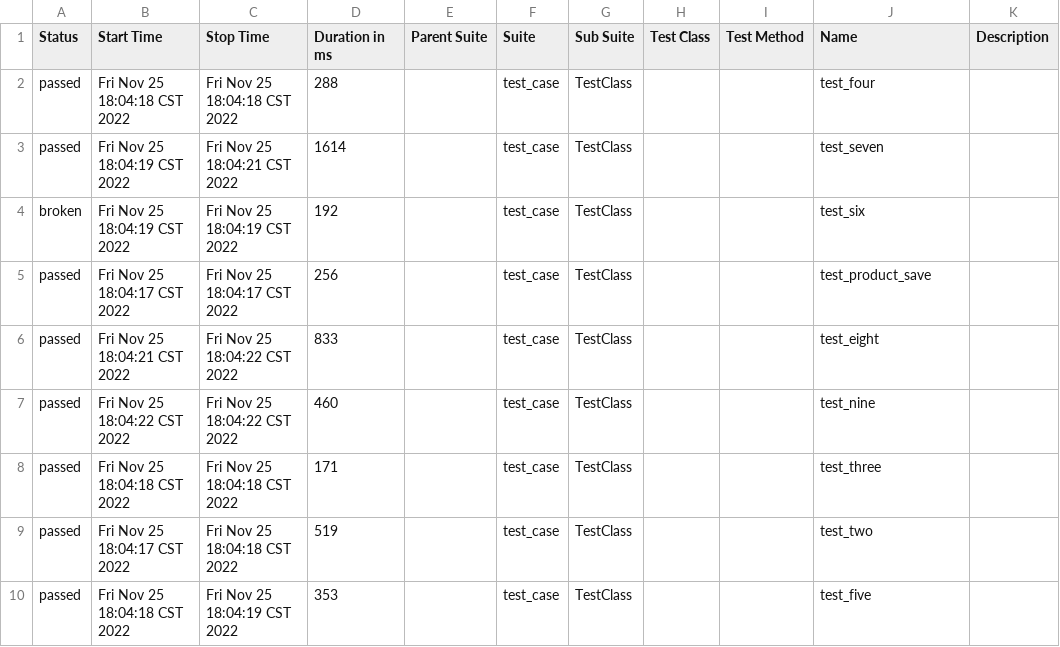
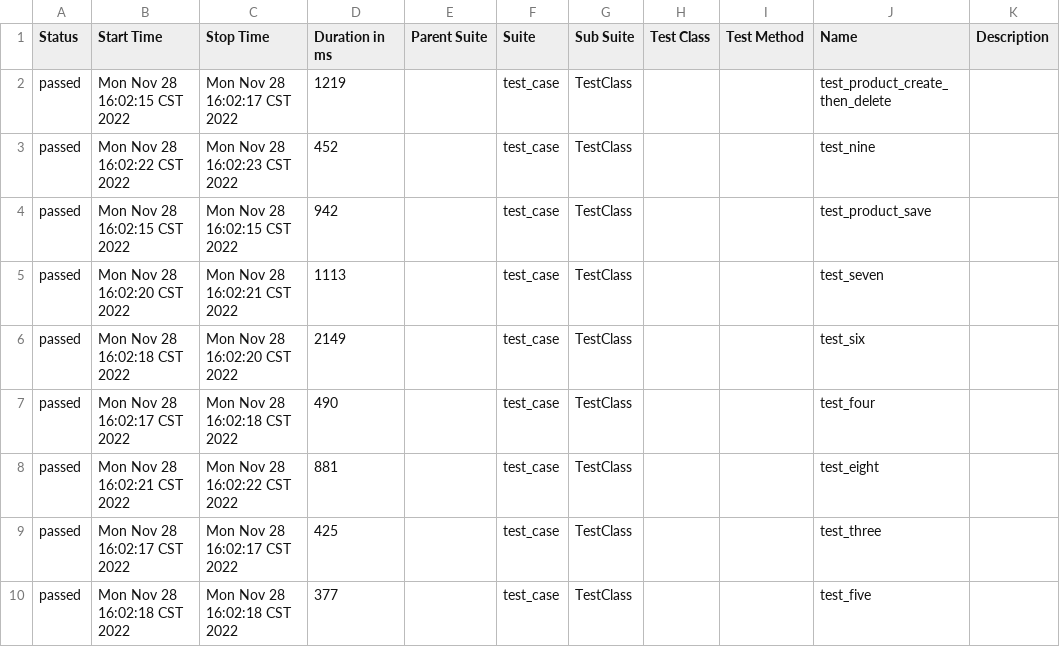
Before and after one commit to adanhey/huiserver_uweb_reference, a CSV file: reports/data/suites.csv, drawn as a sheet.

```diff
--- a/reports/data/suites.csv
+++ b/reports/data/suites.csv
@@ -1,10 +1,10 @@
 "Status","Start Time","Stop Time","Duration in ms","Parent Suite","Suite","Sub Suite","Test Class","Test Method","Name","Description"
-"passed","Fri Nov 25 18:04:18 CST 2022","Fri Nov 25 18:04:18 CST 2022","288","","test_case","TestClass","","","test_four",""
-"passed","Fri Nov 25 18:04:19 CST 2022","Fri Nov 25 18:04:21 CST 2022","1614","","test_case","TestClass","","","test_seven",""
-"broken","Fri Nov 25 18:04:19 CST 2022","Fri Nov 25 18:04:19 CST 2022","192","","test_case","TestClass","","","test_six",""
-"passed","Fri Nov 25 18:04:17 CST 2022","Fri Nov 25 18:04:17 CST 2022","256","","test_case","TestClass","","","test_product_save",""
-"passed","Fri Nov 25 18:04:21 CST 2022","Fri Nov 25 18:04:22 CST 2022","833","","test_case","TestClass","","","test_eight",""
-"passed","Fri Nov 25 18:04:22 CST 2022","Fri Nov 25 18:04:22 CST 2022","460","","test_case","TestClass","","","test_nine",""
-"passed","Fri Nov 25 18:04:18 CST 2022","Fri Nov 25 18:04:18 CST 2022","171","","test_case","TestClass","","","test_three",""
-"passed","Fri Nov 25 18:04:17 CST 2022","Fri Nov 25 18:04:18 CST 2022","519","","test_case","TestClass","","","test_two",""
-"passed","Fri Nov 25 18:04:18 CST 2022","Fri Nov 25 18:04:19 CST 2022","353","","test_case","TestClass","","","test_five",""
+"passed","Mon Nov 28 16:02:15 CST 2022","Mon Nov 28 16:02:17 CST 2022","1219","","test_case","TestClass","","","test_product_create_then_delete",""
+"passed","Mon Nov 28 16:02:22 CST 2022","Mon Nov 28 16:02:23 CST 2022","452","","test_case","TestClass","","","test_nine",""
+"passed","Mon Nov 28 16:02:15 CST 2022","Mon Nov 28 16:02:15 CST 2022","942","","test_case","TestClass","","","test_product_save",""
+"passed","Mon Nov 28 16:02:20 CST 2022","Mon Nov 28 16:02:21 CST 2022","1113","","test_case","TestClass","","","test_seven",""
+"passed","Mon Nov 28 16:02:18 CST 2022","Mon Nov 28 16:02:20 CST 2022","2149","","test_case","TestClass","","","test_six",""
+"passed","Mon Nov 28 16:02:17 CST 2022","Mon Nov 28 16:02:18 CST 2022","490","","test_case","TestClass","","","test_four",""
+"passed","Mon Nov 28 16:02:21 CST 2022","Mon Nov 28 16:02:22 CST 2022","881","","test_case","TestClass","","","test_eight",""
+"passed","Mon Nov 28 16:02:17 CST 2022","Mon Nov 28 16:02:17 CST 2022","425","","test_case","TestClass","","","test_three",""
+"passed","Mon Nov 28 16:02:18 CST 2022","Mon Nov 28 16:02:18 CST 2022","377","","test_case","TestClass","","","test_five",""
```
Also changed, not shown: reports/data/behaviors.csv, 28 other files.
